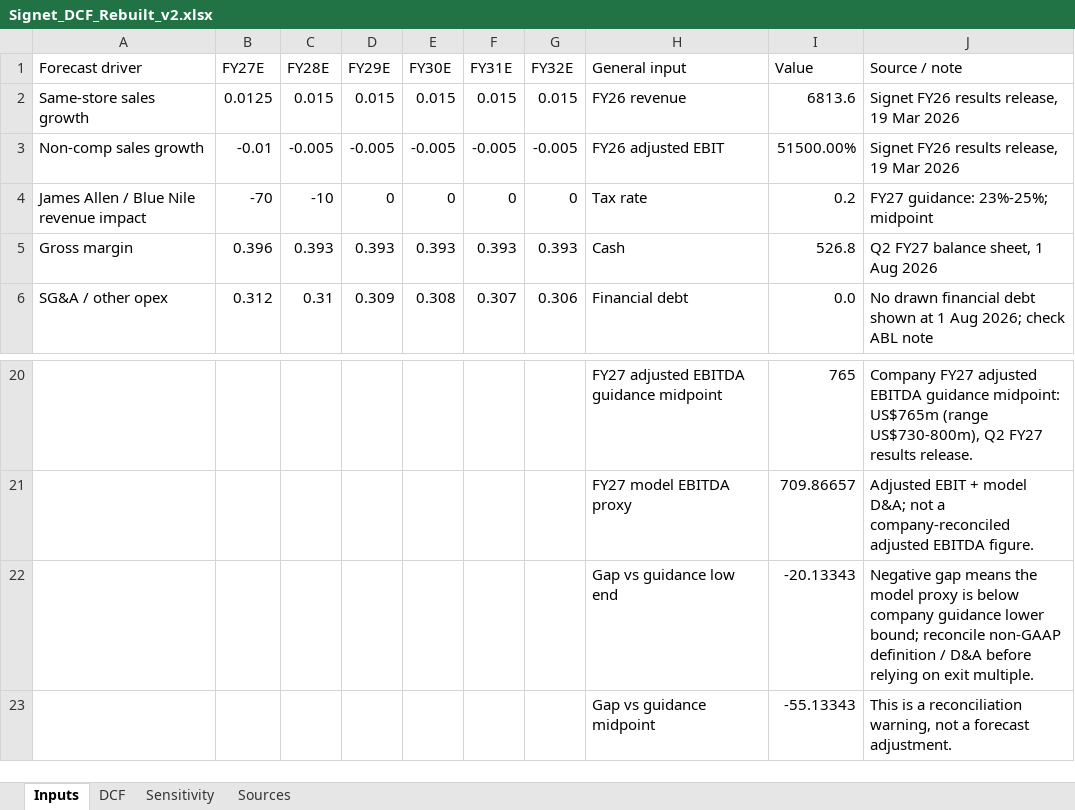
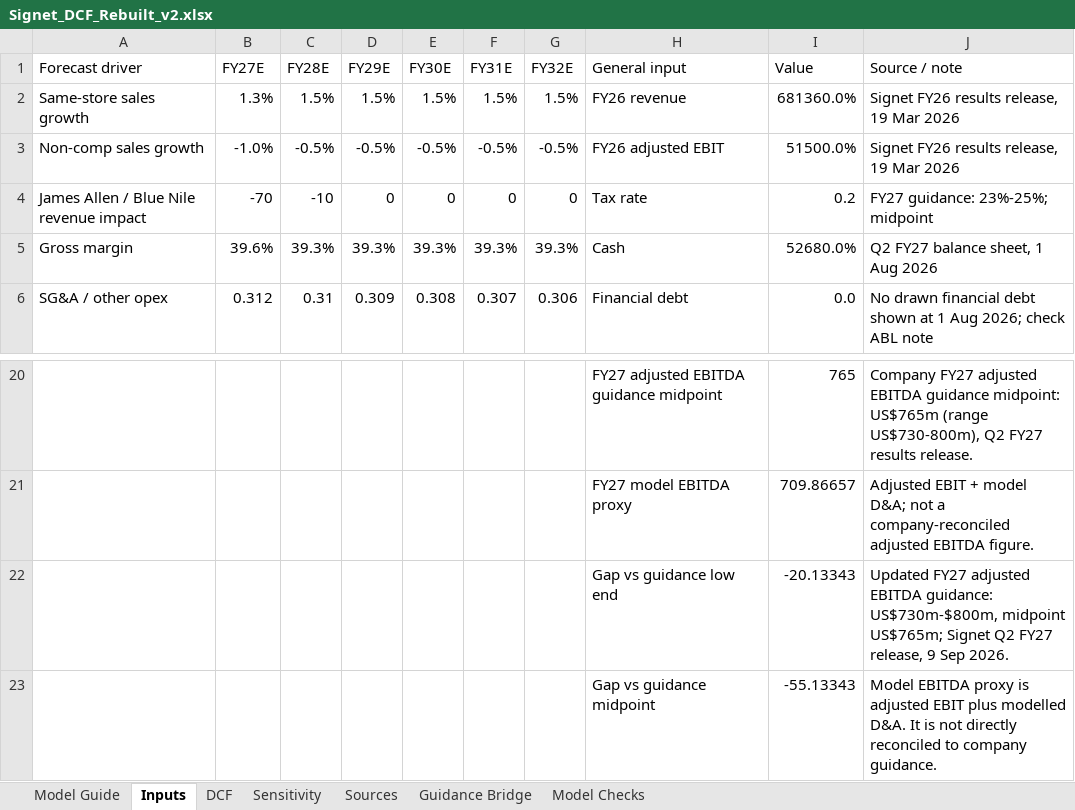
Before and after one commit to ThymeCapsule/investment-banking-portfolio, an Excel workbook: valuation-case-studies/signet-jewelers/Signet_DCF_Rebuilt_v2.xlsx, sheet Inputs, drawn as a sheet; only a part is shown, gaps mark what is left out; values as stored, in another font and other column widths than the file's, no cell formats; the diff names each change by its address in the sheet, - before the commit and + after, or states it on an @@ line.

Commit message:
Signet_DCF_Rebuilt_v2.xlsx

```diff
--- a/valuation-case-studies/signet-jewelers/Signet_DCF_Rebuilt_v2.xlsx (sheet Inputs)
+++ b/valuation-case-studies/signet-jewelers/Signet_DCF_Rebuilt_v2.xlsx (sheet Inputs)
+sheet tab: Model Guide
+sheet tab: Guidance Bridge
+sheet tab: Model Checks
-B2 (FY27E): 0.0125
+B2 (FY27E): 1.3%
-C2 (FY28E): 0.015
+C2 (FY28E): 1.5%
-D2 (FY29E): 0.015
+D2 (FY29E): 1.5%
-E2 (FY30E): 0.015
+E2 (FY30E): 1.5%
-F2 (FY31E): 0.015
+F2 (FY31E): 1.5%
-G2 (FY32E): 0.015
+G2 (FY32E): 1.5%
-I2 (Value): 6813.6
+I2 (Value): 681360.0%
-B3 (FY27E): -0.01
+B3 (FY27E): -1.0%
-C3 (FY28E): -0.005
+C3 (FY28E): -0.5%
-D3 (FY29E): -0.005
+D3 (FY29E): -0.5%
-E3 (FY30E): -0.005
+E3 (FY30E): -0.5%
-F3 (FY31E): -0.005
+F3 (FY31E): -0.5%
-G3 (FY32E): -0.005
+G3 (FY32E): -0.5%
-I3 (Value): 51500.00%
+I3 (Value): 51500.0%
-B5 (FY27E): 0.396
+B5 (FY27E): 39.6%
-C5 (FY28E): 0.393
+C5 (FY28E): 39.3%
-D5 (FY29E): 0.393
+D5 (FY29E): 39.3%
-E5 (FY30E): 0.393
+E5 (FY30E): 39.3%
-F5 (FY31E): 0.393
+F5 (FY31E): 39.3%
-G5 (FY32E): 0.393
+G5 (FY32E): 39.3%
-I5 (Value): 526.8
+I5 (Value): 52680.0%
-J22 (Source / note): Negative gap means the model proxy is below company guidance lower bound; reconcile non-GAAP definition / D&A before relying on exit multiple.
+J22 (Source / note): Updated FY27 adjusted EBITDA guidance: US$730m-$800m, midpoint US$765m; Signet Q2 FY27 release, 9 Sep 2026.
-J23 (Source / note): This is a reconciliation warning, not a forecast adjustment.
+J23 (Source / note): Model EBITDA proxy is adjusted EBIT plus modelled D&A. It is not directly reconciled to company guidance.
```
Also changed, not shown: sheet DCF, sheet Sources, sheet Sensitivity, cell formats.
